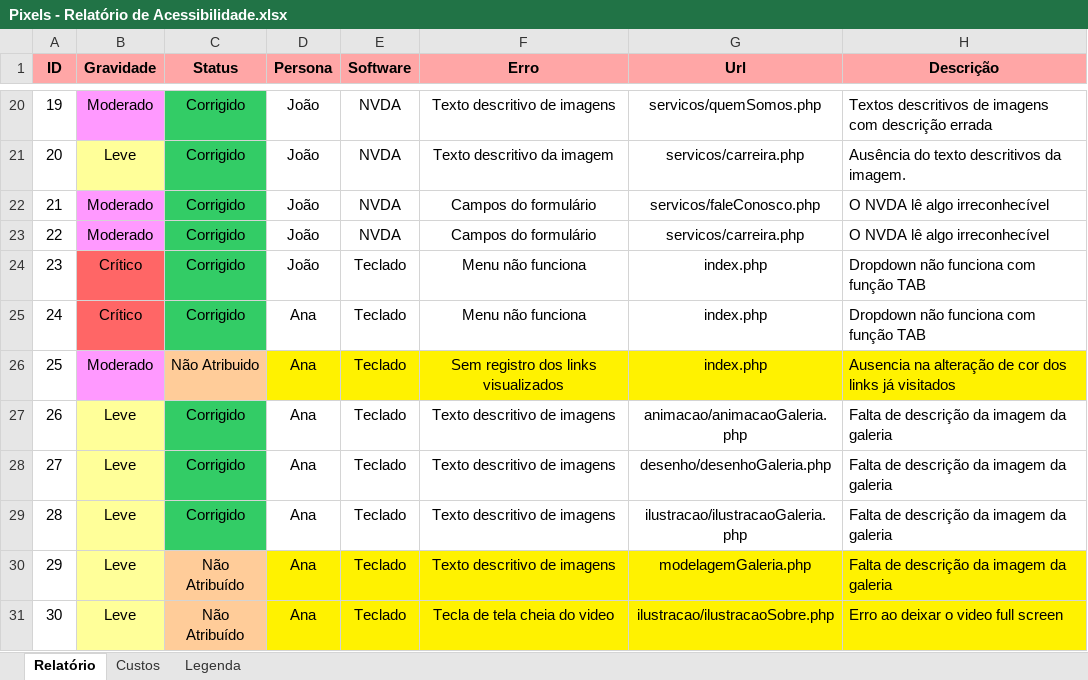
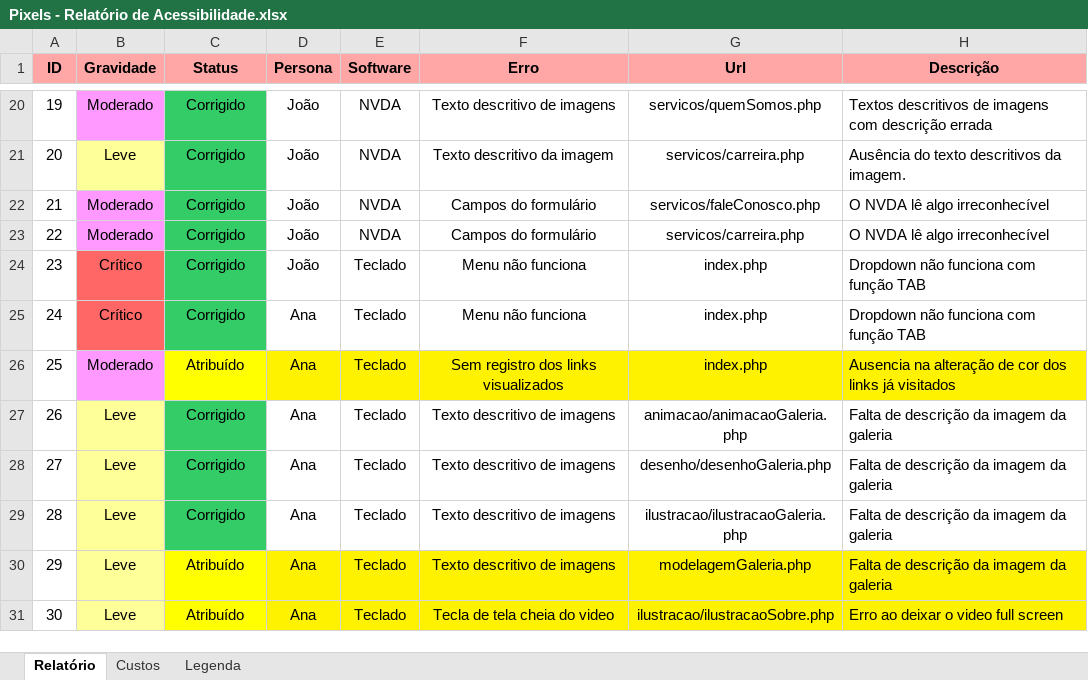
Before and after one commit to sandrosa1/PIXELS, an Excel workbook: documento_projeto/Pixels - Relatório de Acessibilidade.xlsx, sheet Relatório, drawn as a sheet; only a part is shown, gaps mark what is left out; values as stored, in another font and other column widths than the file's, no borders; the diff covers the shown part only; the diff names each change by its address in the sheet, - before the commit and + after, or states it on an @@ line.

Commit message:
Atualização Relatório de acessibilidade

```diff
--- a/documento_projeto/Pixels - Relatório de Acessibilidade.xlsx (sheet Relatório)
+++ b/documento_projeto/Pixels - Relatório de Acessibilidade.xlsx (sheet Relatório)
-C26 (Status): Não Atribuido
+C26 (Status): Atribuído
-C26 fill: #FFCC99
+C26 fill: #FFFF00
-C30:C31 (Status): Não Atribuído
+C30:C31 (Status): Atribuído
-C30:C31 fill: #FFCC99
+C30:C31 fill: #FFFF00
```
Also changed, not shown: 51 edited cells and cell formats elsewhere in this sheet, sheet Custos, formulas that keep their value.
